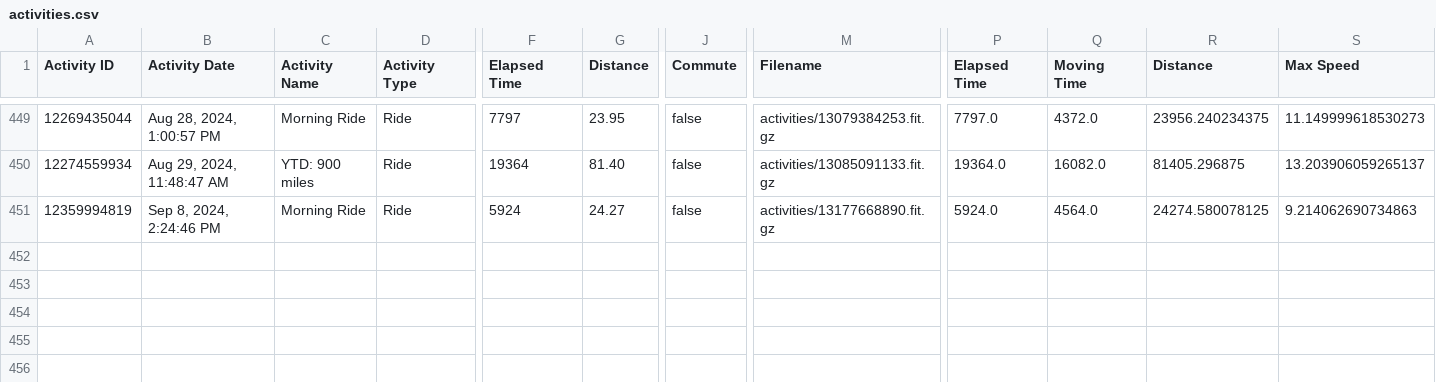
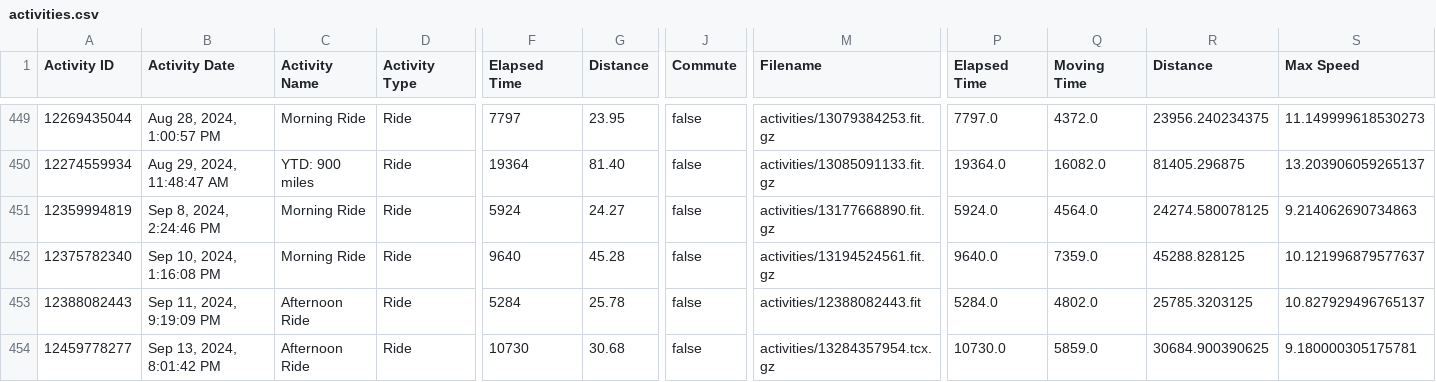
Before and after one commit to esimms999/cyclestats, a CSV file: inst/extdata/activities.csv, drawn as a sheet; only a part is shown, gaps mark what is left out; rows hold the shown columns only; the diff names each change by its address in the sheet, - before the commit and + after, or states it on an @@ line.

Commit message:
renv and data fix.

```diff
--- a/inst/extdata/activities.csv
+++ b/inst/extdata/activities.csv
+row 452: 12375782340 | Sep 10, 2024, 1:16:08 PM | Morning Ride | Ride | 9640 | 45.28 | false | activities/13194524561.fit.gz | 9640.0 | 7359.0 | 45288.828125 | 10.121996879577637
+row 453: 12388082443 | Sep 11, 2024, 9:19:09 PM | Afternoon Ride | Ride | 5284 | 25.78 | false | activities/12388082443.fit | 5284.0 | 4802.0 | 25785.3203125 | 10.827929496765137
+row 454: 12459778277 | Sep 13, 2024, 8:01:42 PM | Afternoon Ride | Ride | 10730 | 30.68 | false | activities/13284357954.tcx.gz | 10730.0 | 5859.0 | 30684.900390625 | 9.180000305175781
```
Also changed, not shown: 1 other file.
